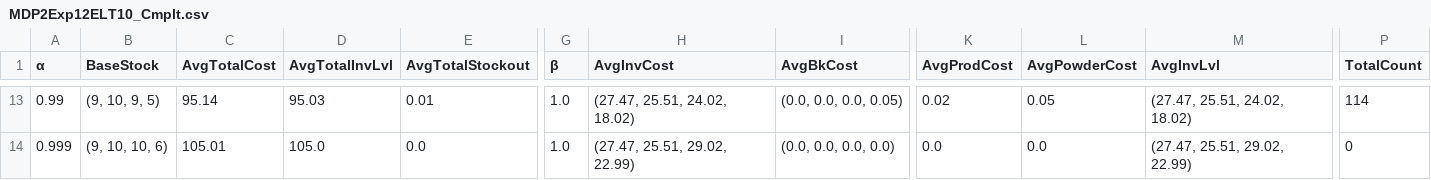
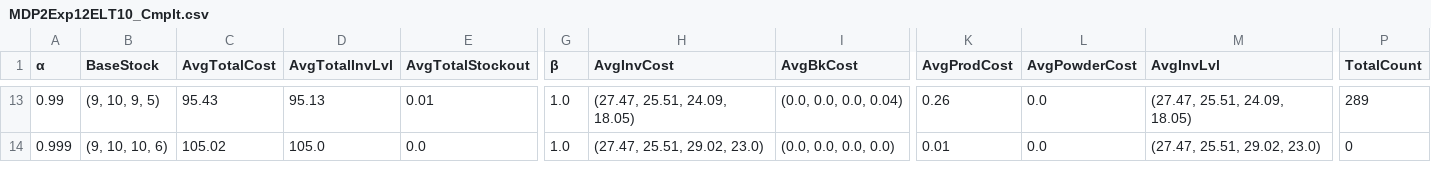
Before and after one commit to TsungYang/AM_MDP_JRP, a CSV file: Apr.20,2026/MDP2Exp12ELT10_Cmplt.csv, drawn as a sheet; only a part is shown, gaps mark what is left out; the diff covers the shown part only; the diff names each change by its address in the sheet, - before the commit and + after, or states it on an @@ line.

```diff
--- a/Apr.20,2026/MDP2Exp12ELT10_Cmplt.csv
+++ b/Apr.20,2026/MDP2Exp12ELT10_Cmplt.csv
-C13 (AvgTotalCost): 95.14
+C13 (AvgTotalCost): 95.43
-D13 (AvgTotalInvLvl): 95.03
+D13 (AvgTotalInvLvl): 95.13
-H13 (AvgInvCost): (27.47, 25.51, 24.02, 18.02)
+H13 (AvgInvCost): (27.47, 25.51, 24.09, 18.05)
-I13 (AvgBkCost): (0.0, 0.0, 0.0, 0.05)
+I13 (AvgBkCost): (0.0, 0.0, 0.0, 0.04)
-K13 (AvgProdCost): 0.02
+K13 (AvgProdCost): 0.26
-L13 (AvgPowderCost): 0.05
+L13 (AvgPowderCost): 0.0
-M13 (AvgInvLvl): (27.47, 25.51, 24.02, 18.02)
+M13 (AvgInvLvl): (27.47, 25.51, 24.09, 18.05)
-P13 (TotalCount): 114
+P13 (TotalCount): 289
-C14 (AvgTotalCost): 105.01
+C14 (AvgTotalCost): 105.02
-H14 (AvgInvCost): (27.47, 25.51, 29.02, 22.99)
+H14 (AvgInvCost): (27.47, 25.51, 29.02, 23.0)
-K14 (AvgProdCost): 0.0
+K14 (AvgProdCost): 0.01
-M14 (AvgInvLvl): (27.47, 25.51, 29.02, 22.99)
+M14 (AvgInvLvl): (27.47, 25.51, 29.02, 23.0)
```
Also changed, not shown: 136 edited cells elsewhere in this file, Apr.20,2026/MDP2Exp12ELT12_Cmplt.csv, Apr.20,2026/MDP2Exp12ELT14_Cmplt.csv, 7 other files.
